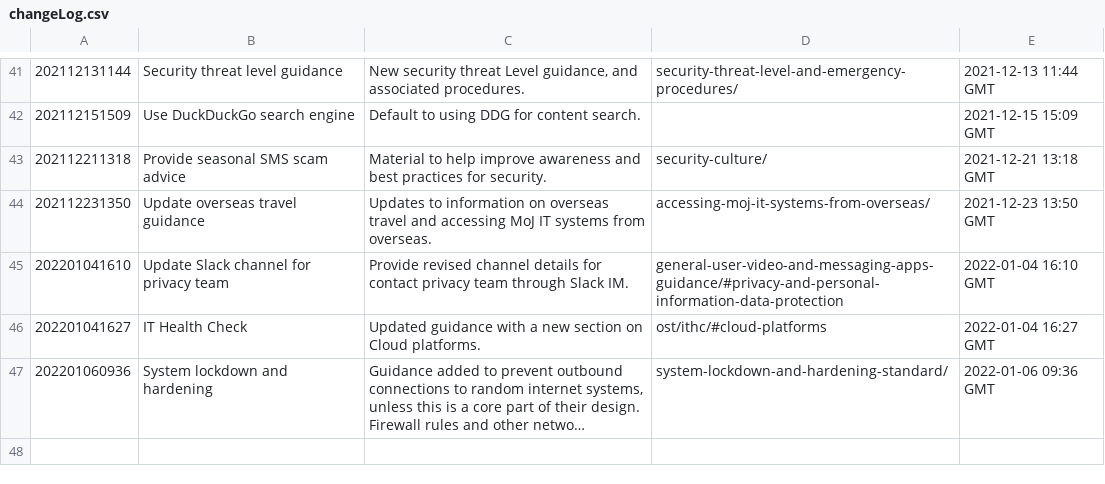
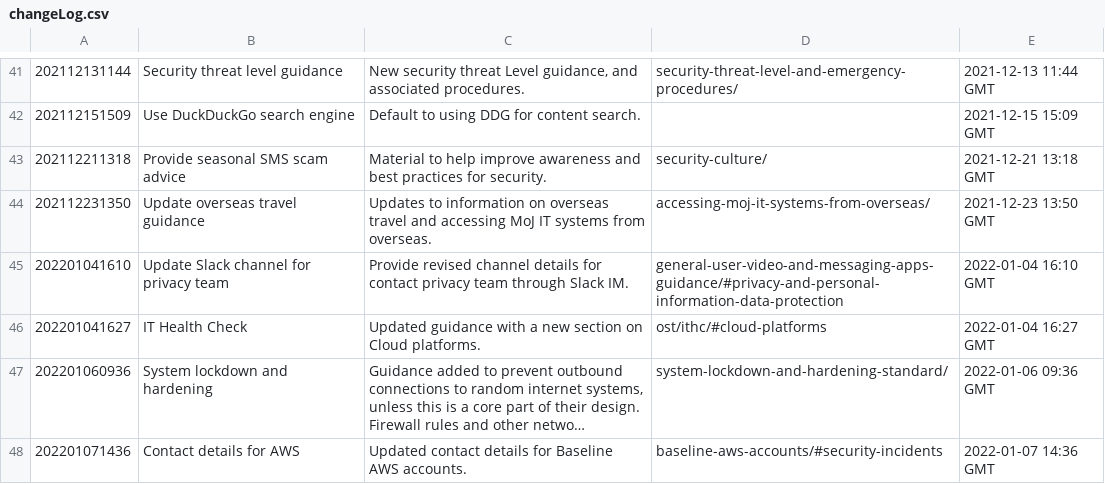
Before and after one commit to ministryofjustice/security-guidance, a CSV file: changeLog.csv, drawn as a sheet; only a part is shown, gaps mark what is left out; long unchanged cells end in …; the diff names each change by its address in the sheet, - before the commit and + after, or states it on an @@ line.

Commit message:
Provide correct contact email address for Baseline AWS Account incidents.

```diff
--- a/changeLog.csv
+++ b/changeLog.csv
+row 48: 202201071436 | Contact details for AWS | Updated contact details for Baseline AWS accounts. | baseline-aws-accounts/#security-incidents | 2022-01-07 14:36 GMT
```
Also changed, not shown: 19 other files.
